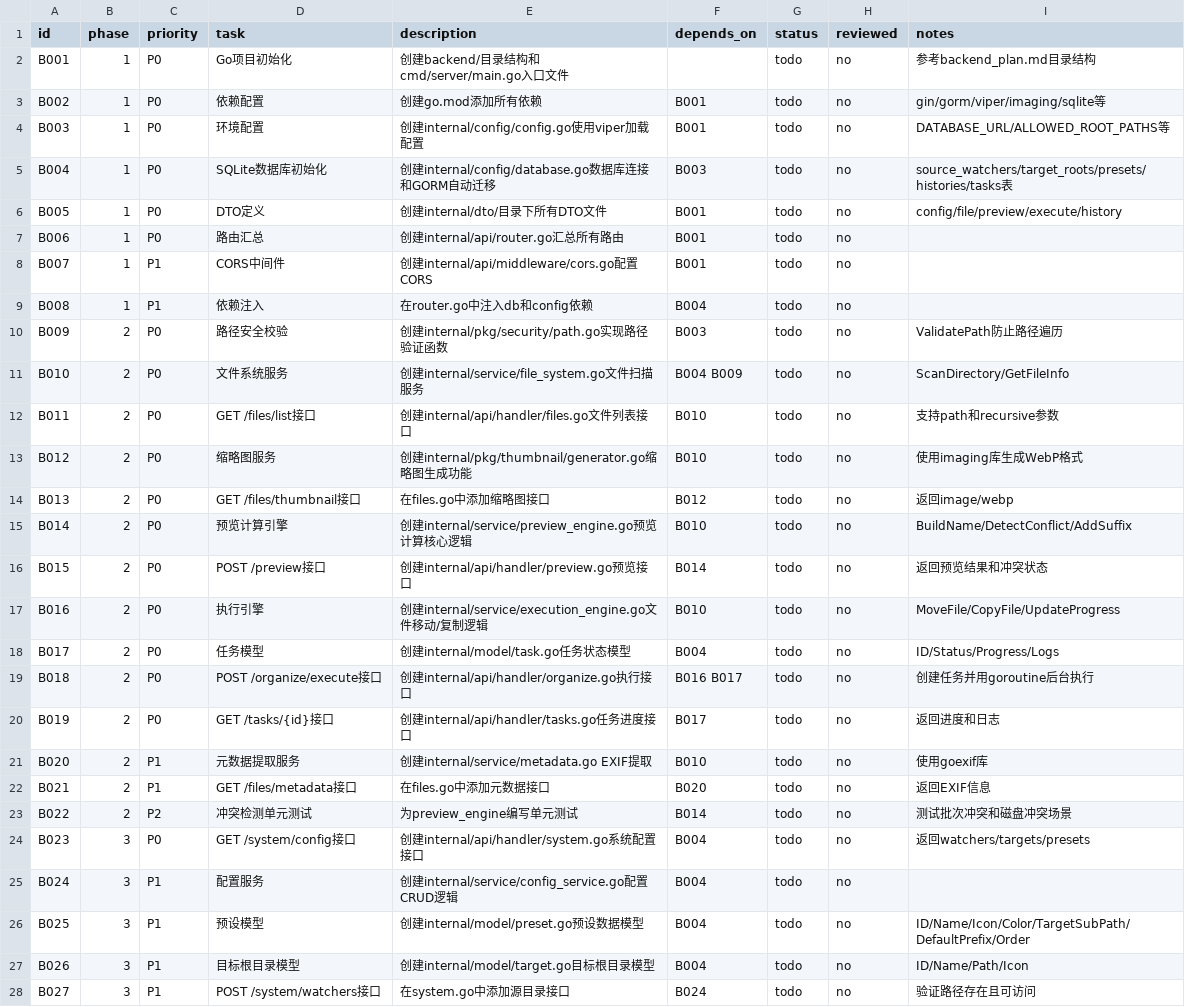
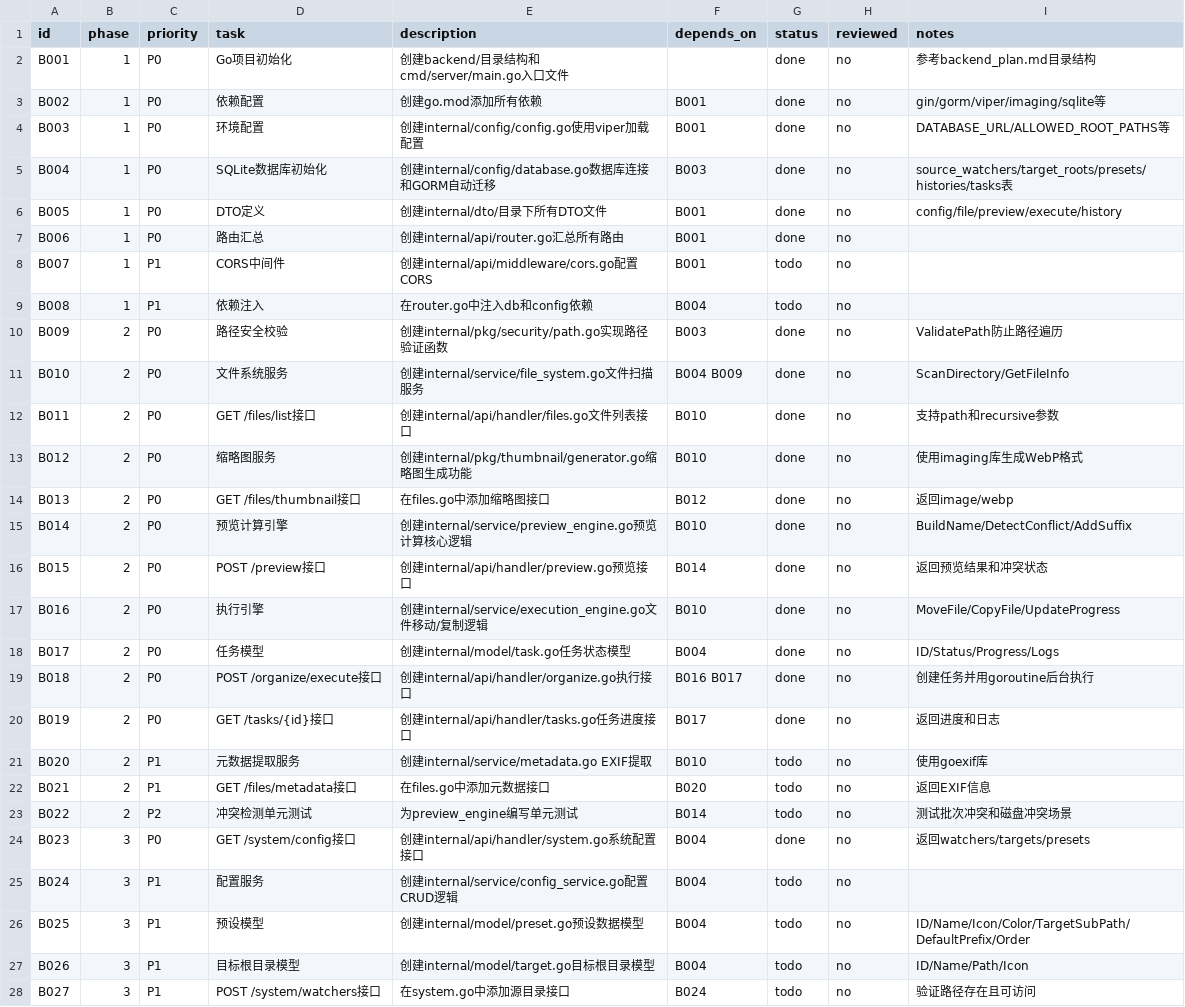
Before and after one commit to iwascy/SortFlow, a CSV file: docs/plans/backend_tasks.csv, drawn as a sheet; only a part is shown.

Commit message:
Add backend P0 scaffolding (#2)

```diff
--- a/docs/plans/backend_tasks.csv
+++ b/docs/plans/backend_tasks.csv
@@ -1,21 +1,21 @@
 id,phase,priority,task,description,depends_on,status,reviewed,notes
-B001,1,P0,Go项目初始化,创建backend/目录结构和cmd/server/main.go入口文件,,todo,no,参考backend_plan.md目录结构
-B002,1,P0,依赖配置,创建go.mod添加所有依赖,B001,todo,no,gin/gorm/viper/imaging/sqlite等
-B003,1,P0,环境配置,创建internal/config/config.go使用viper加载配置,B001,todo,no,DATABASE_URL/ALLOWED_ROOT_PATHS等
-B004,1,P0,SQLite数据库初始化,创建internal/config/database.go数据库连接和GORM自动迁移,B003,todo,no,source_watchers/target_roots/presets/histories/tasks表
-B005,1,P0,DTO定义,创建internal/dto/目录下所有DTO文件,B001,todo,no,config/file/preview/execute/history
-B006,1,P0,路由汇总,创建internal/api/router.go汇总所有路由,B001,todo,no,
+B001,1,P0,Go项目初始化,创建backend/目录结构和cmd/server/main.go入口文件,,done,no,参考backend_plan.md目录结构
+B002,1,P0,依赖配置,创建go.mod添加所有依赖,B001,done,no,gin/gorm/viper/imaging/sqlite等
+B003,1,P0,环境配置,创建internal/config/config.go使用viper加载配置,B001,done,no,DATABASE_URL/ALLOWED_ROOT_PATHS等
+B004,1,P0,SQLite数据库初始化,创建internal/config/database.go数据库连接和GORM自动迁移,B003,done,no,source_watchers/target_roots/presets/histories/tasks表
+B005,1,P0,DTO定义,创建internal/dto/目录下所有DTO文件,B001,done,no,config/file/preview/execute/history
+B006,1,P0,路由汇总,创建internal/api/router.go汇总所有路由,B001,done,no,
 B007,1,P1,CORS中间件,创建internal/api/middleware/cors.go配置CORS,B001,todo,no,
 B008,1,P1,依赖注入,在router.go中注入db和config依赖,B004,todo,no,
-B009,2,P0,路径安全校验,创建internal/pkg/security/path.go实现路径验证函数,B003,todo,no,ValidatePath防止路径遍历
-B010,2,P0,文件系统服务,创建internal/service/file_system.go文件扫描服务,B004 B009,todo,no,ScanDirectory/GetFileInfo
-B011,2,P0,GET /files/list接口,创建internal/api/handler/files.go文件列表接口,B010,todo,no,支持path和recursive参数
-B012,2,P0,缩略图服务,创建internal/pkg/thumbnail/generator.go缩略图生成功能,B010,todo,no,使用imaging库生成WebP格式
-B013,2,P0,GET /files/thumbnail接口,在files.go中添加缩略图接口,B012,todo,no,返回image/webp
-B014,2,P0,预览计算引擎,创建internal/service/preview_engine.go预览计算核心逻辑,B010,todo,no,BuildName/DetectConflict/AddSuffix
-B015,2,P0,POST /preview接口,创建internal/api/handler/preview.go预览接口,B014,todo,no,返回预览结果和冲突状态
-B016,2,P0,执行引擎,创建internal/service/execution_engine.go文件移动/复制逻辑,B010,todo,no,MoveFile/CopyFile/UpdateProgress
-B017,2,P0,任务模型,创建internal/model/task.go任务状态模型,B004,todo,no,ID/Status/Progress/Logs
-B018,2,P0,POST /organize/execute接口,创建internal/api/handler/organize.go执行接口,B016 B017,todo,no,创建任务并用goroutine后台执行
-B019,2,P0,GET /tasks/{id}接口,创建internal/api/handler/tasks.go任务进度接口,B017,todo,no,返回进度和日志
+B009,2,P0,路径安全校验,创建internal/pkg/security/path.go实现路径验证函数,B003,done,no,ValidatePath防止路径遍历
+B010,2,P0,文件系统服务,创建internal/service/file_system.go文件扫描服务,B004 B009,done,no,ScanDirectory/GetFileInfo
+B011,2,P0,GET /files/list接口,创建internal/api/handler/files.go文件列表接口,B010,done,no,支持path和recursive参数
+B012,2,P0,缩略图服务,创建internal/pkg/thumbnail/generator.go缩略图生成功能,B010,done,no,使用imaging库生成WebP格式
+B013,2,P0,GET /files/thumbnail接口,在files.go中添加缩略图接口,B012,done,no,返回image/webp
+B014,2,P0,预览计算引擎,创建internal/service/preview_engine.go预览计算核心逻辑,B010,done,no,BuildName/DetectConflict/AddSuffix
+B015,2,P0,POST /preview接口,创建internal/api/handler/preview.go预览接口,B014,done,no,返回预览结果和冲突状态
+B016,2,P0,执行引擎,创建internal/service/execution_engine.go文件移动/复制逻辑,B010,done,no,MoveFile/CopyFile/UpdateProgress
+B017,2,P0,任务模型,创建internal/model/task.go任务状态模型,B004,done,no,ID/Status/Progress/Logs
+B018,2,P0,POST /organize/execute接口,创建internal/api/handler/organize.go执行接口,B016 B017,done,no,创建任务并用goroutine后台执行
+B019,2,P0,GET /tasks/{id}接口,创建internal/api/handler/tasks.go任务进度接口,B017,done,no,返回进度和日志
 B020,2,P1,元数据提取服务,创建internal/service/metadata.go EXIF提取,B010,todo,no,使用goexif库
@@ -23,3 +23,3 @@ B021,2,P1,GET /files/metadata接口,在files.go中添加元数据接口,B020,tod
 B022,2,P2,冲突检测单元测试,为preview_engine编写单元测试,B014,todo,no,测试批次冲突和磁盘冲突场景
-B023,3,P0,GET /system/config接口,创建internal/api/handler/system.go系统配置接口,B004,todo,no,返回watchers/targets/presets
+B023,3,P0,GET /system/config接口,创建internal/api/handler/system.go系统配置接口,B004,done,no,返回watchers/targets/presets
 B024,3,P1,配置服务,创建internal/service/config_service.go配置CRUD逻辑,B004,todo,no,
```
Also changed, not shown: 25 other files.
